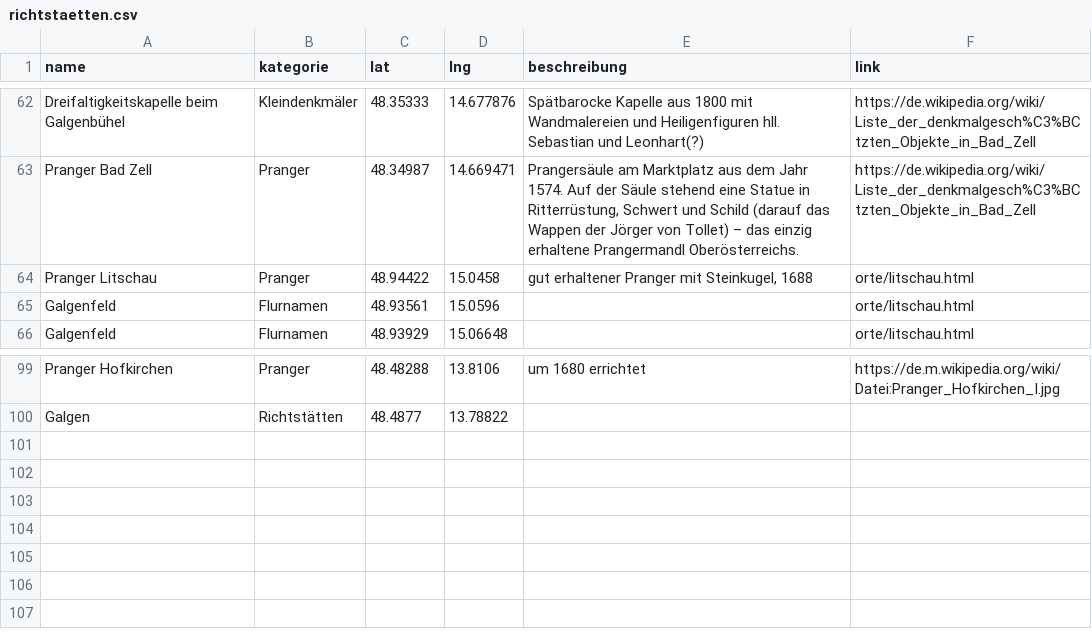
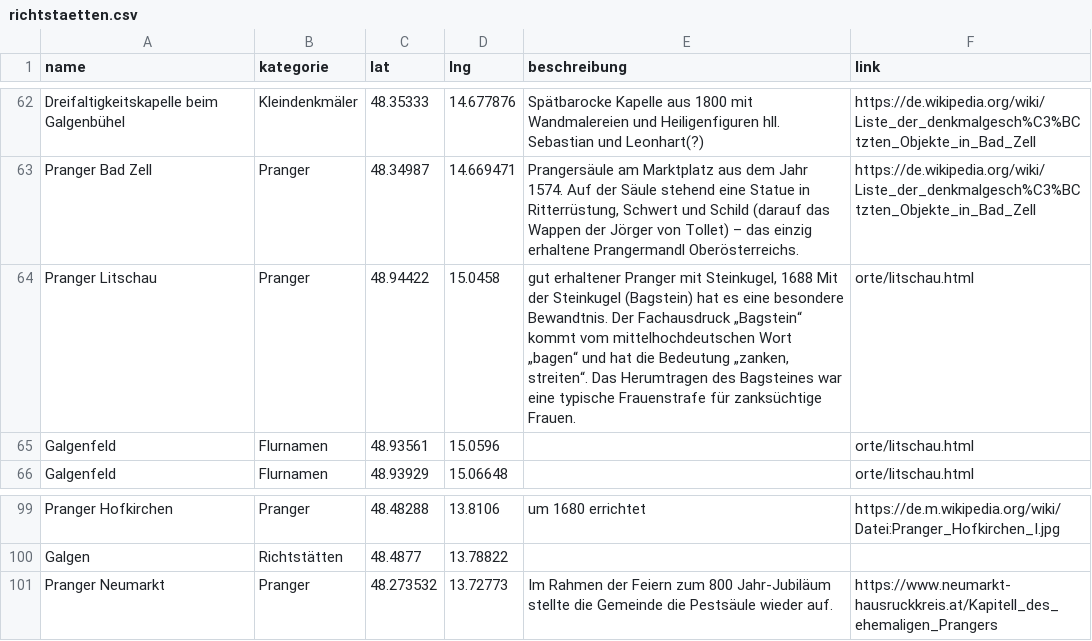
Before and after one commit to wolfundrabe/richtstaetten-ooe, a CSV file: daten/richtstaetten.csv, drawn as a sheet; only a part is shown, gaps mark what is left out.

Commit message:
Add files via upload

```diff
--- a/daten/richtstaetten.csv
+++ b/daten/richtstaetten.csv
@@ -63,3 +63,3 @@ Dreifaltigkeitskapelle beim Galgenbühel,Kleindenkmäler,48.35333,14.677876,Spä
 Pranger Bad Zell,Pranger,48.34987,14.669471,"Prangersäule am Marktplatz aus dem Jahr 1574. Auf der Säule stehend eine Statue in Ritterrüstung, Schwert und Schild (darauf das Wappen der Jörger von Tollet) – das einzig erhaltene Prangermandl Oberösterreichs.",https://de.wikipedia.org/wiki/Liste_der_denkmalgesch%C3%BCtzten_Objekte_in_Bad_Zell
-Pranger Litschau,Pranger,48.94422,15.0458,"gut erhaltener Pranger mit Steinkugel, 1688",orte/litschau.html
+Pranger Litschau,Pranger,48.94422,15.0458,"gut erhaltener Pranger mit Steinkugel, 1688 Mit der Steinkugel (Bagstein) hat es eine besondere Bewandtnis. Der Fachausdruck „Bagstein“ kommt vom mittelhochdeutschen Wort „bagen“ und hat die Bedeutung „zanken, streiten“. Das Herumtragen des Bagsteines war eine typische Frauenstrafe für zanksüchtige Frauen.",orte/litschau.html
 Galgenfeld,Flurnamen,48.93561,15.0596,,orte/litschau.html
@@ -100 +100,2 @@ Pranger Hofkirchen,Pranger,48.48288,13.8106,um 1680 errichtet,https://de.m.wikip
 Galgen,Richtstätten,48.4877,13.78822,,
+Pranger Neumarkt,Pranger,48.273532,13.72773,Im Rahmen der Feiern zum 800 Jahr-Jubiläum stellte die Gemeinde die Pestsäule wieder auf.,https://www.neumarkt-hausruckkreis.at/Kapitell_des_ehemaligen_Prangers
```
